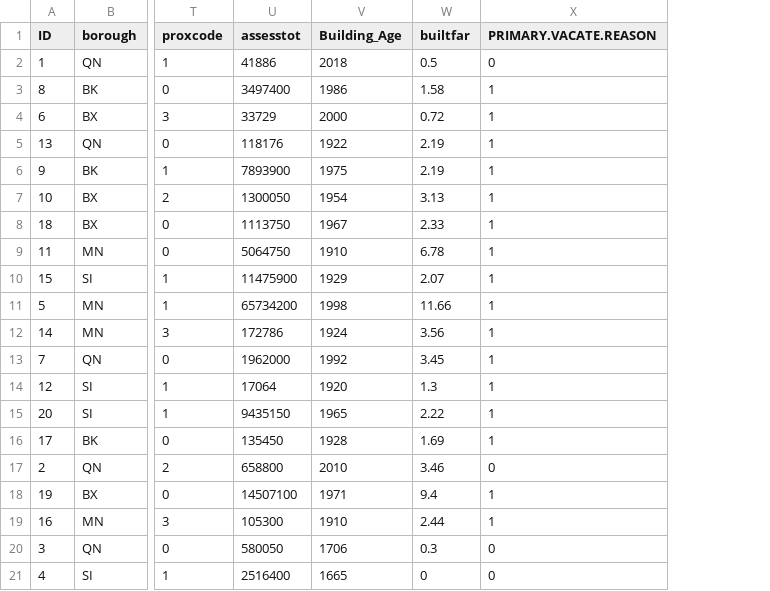
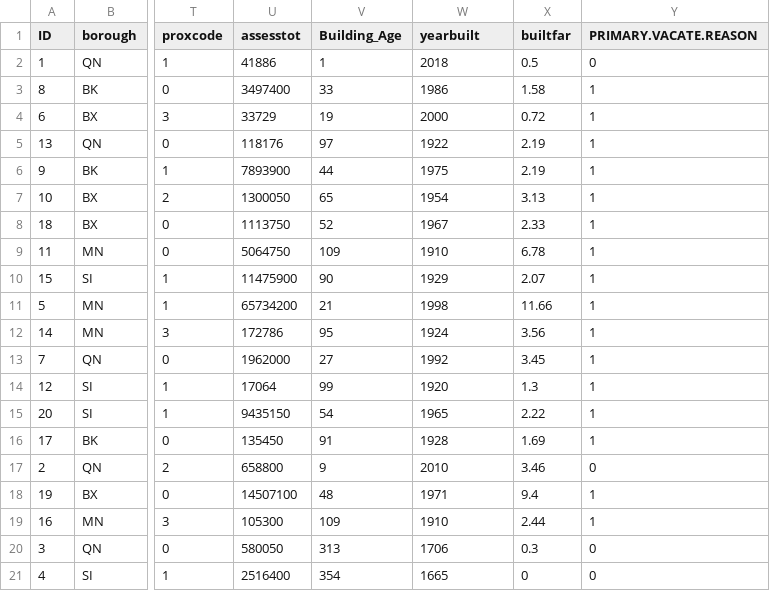
Before and after one commit to evoeges/pae, a CSV file: data/firecast_test.csv, drawn as a sheet; only a part is shown, gaps mark what is left out; addresses are those after the commit; the diff names each change by its address in the sheet, - before the commit and + after, or states it on an @@ line.

```diff
--- a/data/firecast_test.csv
+++ b/data/firecast_test.csv
+column V (Building_Age), rows 2-21: 1 | 33 | 19 | 97 | 44 | 65 | 52 | 109 | 90 | 21 | 95 | 27 | 99 | 54 | 91 | 9 | 48 | 109 | 313 | 354
-W1: Building_Age
+W1: yearbuilt
```
Also changed, not shown: 1 other file.
